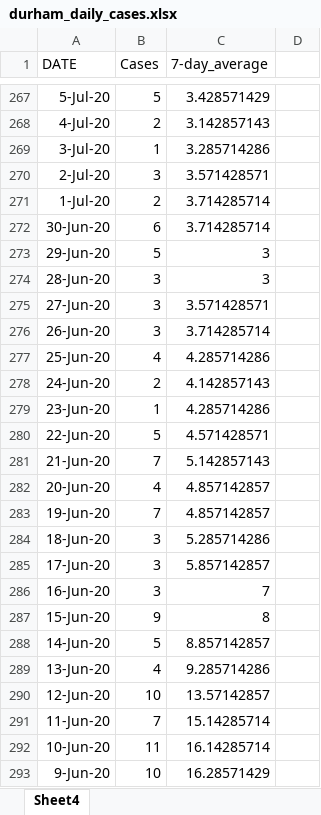
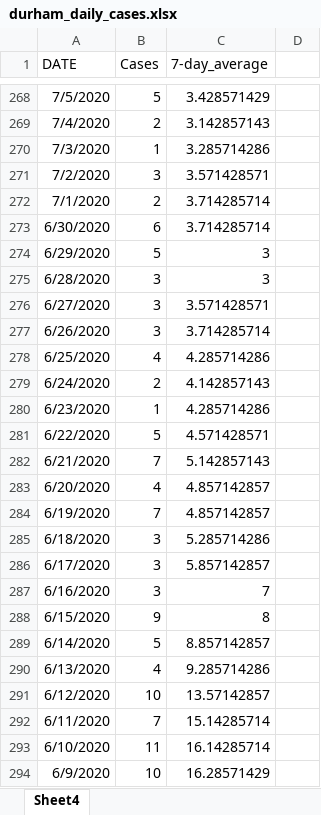
Before and after one commit to NoahCornish/durhamregionCOVID-19, an Excel workbook: durham_daily_cases.xlsx, sheet Sheet4, drawn as a sheet; only a part is shown, gaps mark what is left out; values as stored, in another font and other column widths than the file's, no borders; addresses are those after the commit; the diff covers the shown part only; the diff names each change by its address in the sheet, - before the commit and + after, or states it on an @@ line.

```diff
--- a/durham_daily_cases.xlsx (sheet Sheet4)
+++ b/durham_daily_cases.xlsx (sheet Sheet4)
-A268 (DATE): 5-Jul-20
+A268 (DATE): 7/5/2020
-A269 (DATE): 4-Jul-20
+A269 (DATE): 7/4/2020
-A270 (DATE): 3-Jul-20
+A270 (DATE): 7/3/2020
-A271 (DATE): 2-Jul-20
+A271 (DATE): 7/2/2020
-A272 (DATE): 1-Jul-20
+A272 (DATE): 7/1/2020
-A273 (DATE): 30-Jun-20
+A273 (DATE): 6/30/2020
-A274 (DATE): 29-Jun-20
+A274 (DATE): 6/29/2020
-A275 (DATE): 28-Jun-20
+A275 (DATE): 6/28/2020
-A276 (DATE): 27-Jun-20
+A276 (DATE): 6/27/2020
-A277 (DATE): 26-Jun-20
+A277 (DATE): 6/26/2020
-A278 (DATE): 25-Jun-20
+A278 (DATE): 6/25/2020
-A279 (DATE): 24-Jun-20
+A279 (DATE): 6/24/2020
-A280 (DATE): 23-Jun-20
+A280 (DATE): 6/23/2020
-A281 (DATE): 22-Jun-20
+A281 (DATE): 6/22/2020
-A282 (DATE): 21-Jun-20
+A282 (DATE): 6/21/2020
-A283 (DATE): 20-Jun-20
+A283 (DATE): 6/20/2020
-A284 (DATE): 19-Jun-20
+A284 (DATE): 6/19/2020
-A285 (DATE): 18-Jun-20
+A285 (DATE): 6/18/2020
-A286 (DATE): 17-Jun-20
+A286 (DATE): 6/17/2020
-A287 (DATE): 16-Jun-20
+A287 (DATE): 6/16/2020
-A288 (DATE): 15-Jun-20
+A288 (DATE): 6/15/2020
-A289 (DATE): 14-Jun-20
+A289 (DATE): 6/14/2020
-A290 (DATE): 13-Jun-20
+A290 (DATE): 6/13/2020
-A291 (DATE): 12-Jun-20
+A291 (DATE): 6/12/2020
-A292 (DATE): 11-Jun-20
+A292 (DATE): 6/11/2020
-A293 (DATE): 10-Jun-20
+A293 (DATE): 6/10/2020
-A294 (DATE): 9-Jun-20
+A294 (DATE): 6/9/2020
```
Also changed, not shown: 1 added row and 130 edited cells elsewhere in this sheet, formulas that keep their value, durham_daily_vaccinations.xlsx, 1 other file.
